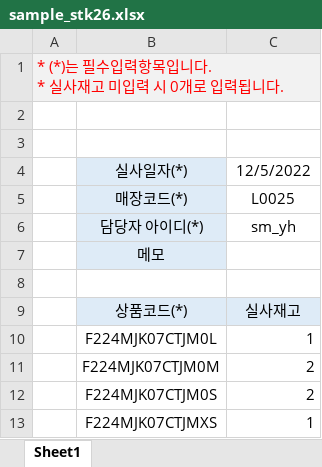
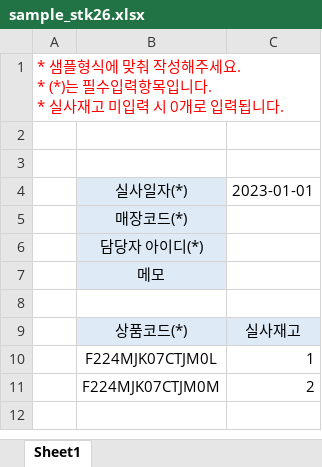
Before and after one commit to fourlab-charls74/fourlab, an Excel workbook: public/sample/sample_stk26.xlsx, sheet Sheet1, drawn as a sheet; values as stored, in another font and other column widths than the file's, no borders; ↵ is a line break in a cell; the diff names each change by its address in the sheet, - before the commit and + after, or states it on an @@ line.

```diff
--- a/public/sample/sample_stk26.xlsx (sheet Sheet1)
+++ b/public/sample/sample_stk26.xlsx (sheet Sheet1)
-A1: * (*)는 필…
+A1: * 샘플형식에 맞춰 작성해주세요. ↵ * (*)는 필…
-A1:C1 fill: #F2F2F2
+A1:C1 fill: none
-C4: 12/5/2022
+C4: 2023-01-01
-C5: L0025
+C5: (empty)
-C6: sm_yh
+C6: (empty)
-row 12:  | F224MJK07CTJM0S | 2
-row 13:  | F224MJK07CTJMXS | 1
```
Also changed, not shown: 5 other files.
